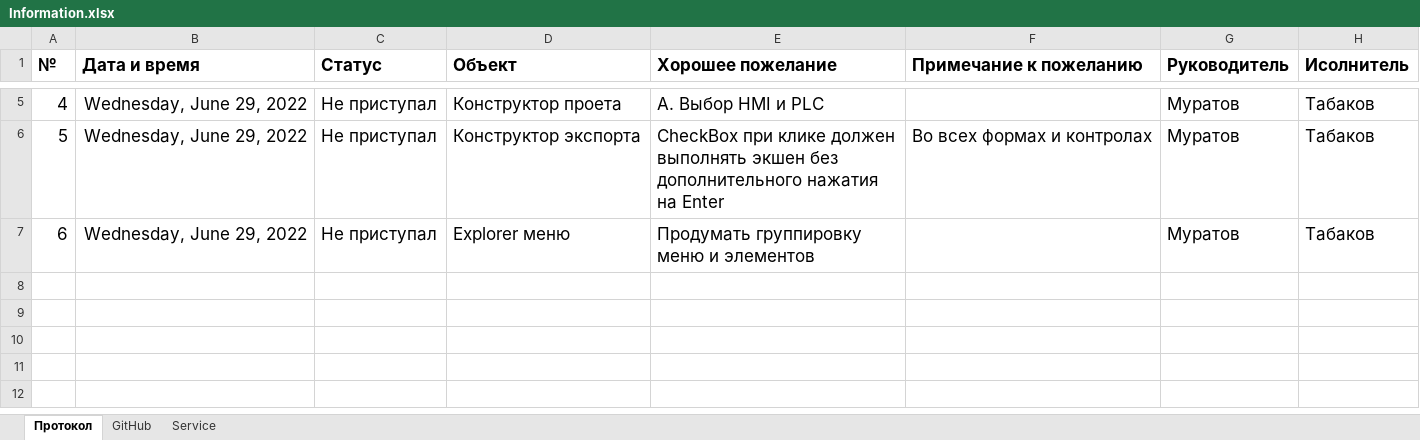
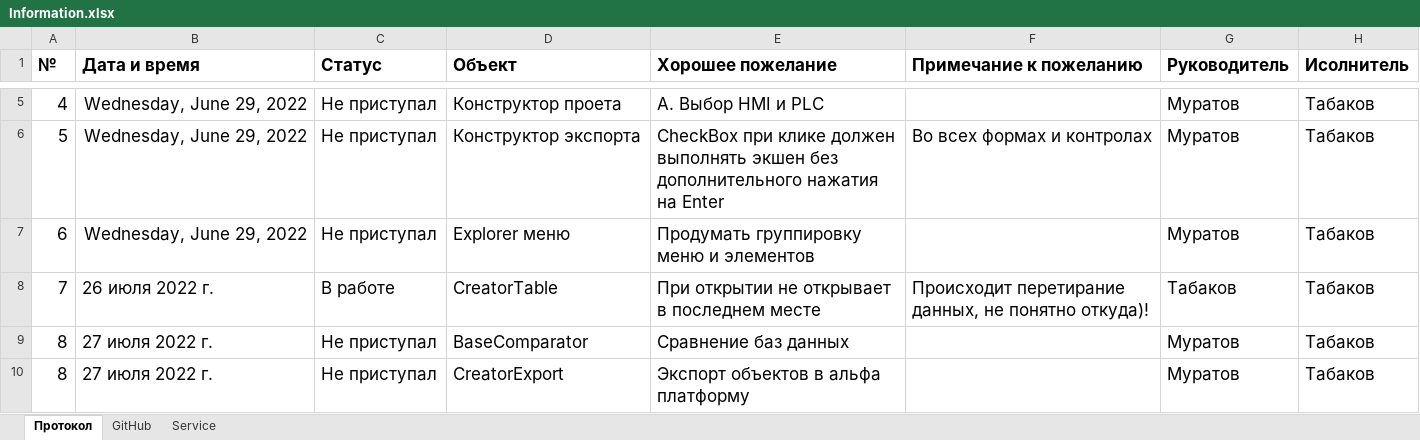
Before and after one commit to tabakov-ma/GENA, an Excel workbook: Information.xlsx, sheet Протокол, drawn as a sheet; only a part is shown, gaps mark what is left out; values as stored, in another font and other column widths than the file's, no borders; the diff names each change by its address in the sheet, - before the commit and + after, or states it on an @@ line.

```diff
--- a/Information.xlsx (sheet Протокол)
+++ b/Information.xlsx (sheet Протокол)
+row 8: 7 | 26 июля 2022 г. | В работе | CreatorTable | При открытии не открывает в последнем месте | Происходит перетирание данных, не понятно откуда)! | Табаков | Табаков
+row 9: 8 | 27 июля 2022 г. | Не приступал | BaseComparator | Сравнение баз данных |  | Муратов | Табаков
+row 10: 8 | 27 июля 2022 г. | Не приступал | CreatorExport | Экспорт объектов в альфа платформу |  | Муратов | Табаков
```
Also changed, not shown: 2 other files.
